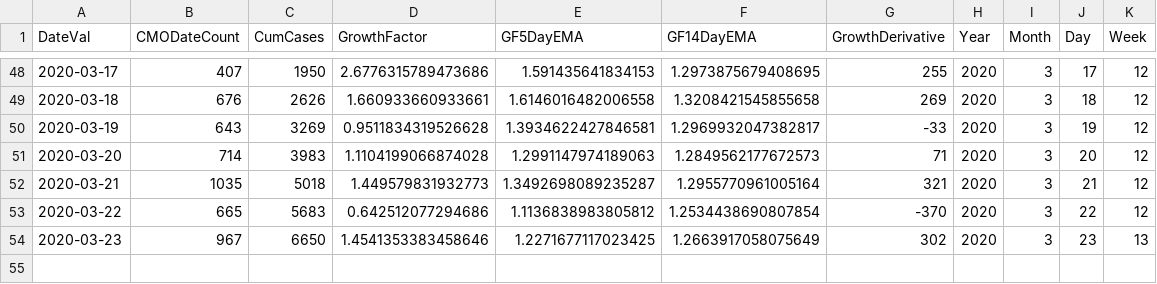
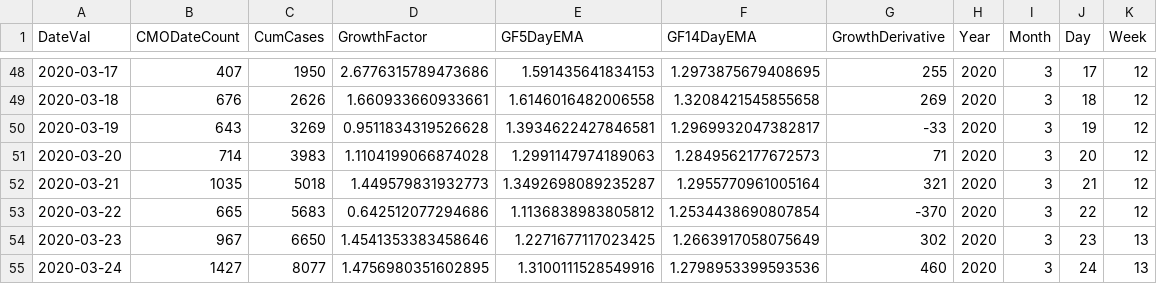
Before and after one commit to girotobial/covid-19-uk, a CSV file: data/DailyConfirmedCasesWithFeatures.csv, drawn as a sheet; only a part is shown, gaps mark what is left out; the diff names each change by its address in the sheet, - before the commit and + after, or states it on an @@ line.

```diff
--- a/data/DailyConfirmedCasesWithFeatures.csv
+++ b/data/DailyConfirmedCasesWithFeatures.csv
+row 55: 2020-03-24 | 1427 | 8077 | 1.4756980351602895 | 1.3100111528549916 | 1.2798953399593536 | 460 | 2020 | 3 | 24 | 13
```
Also changed, not shown: data/DailyConfirmedCases.csv, 4 other files.
